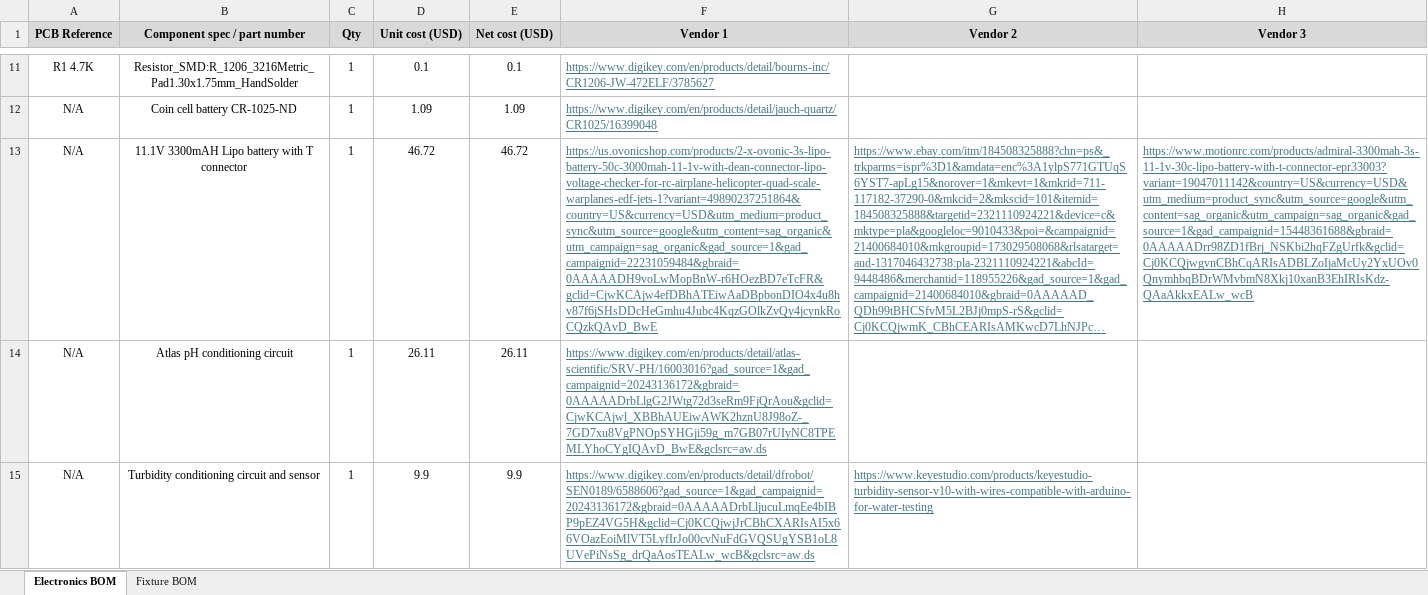
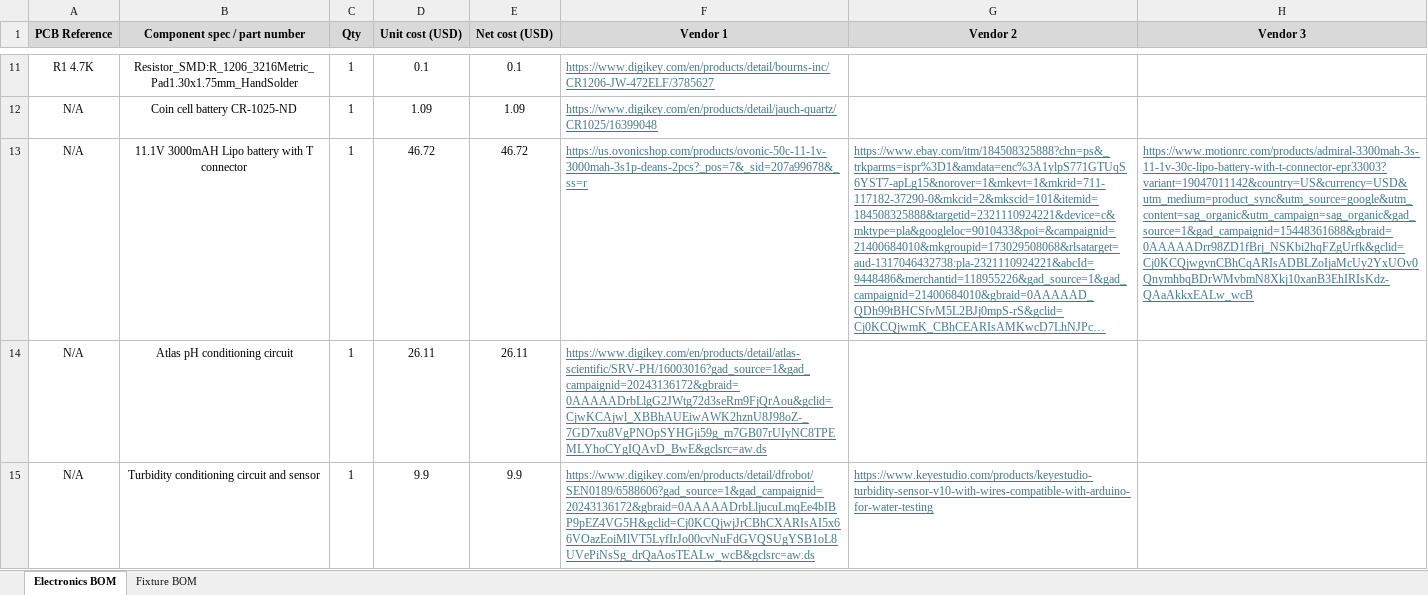
Before and after one commit to ARTS-Laboratory/In-Situ-Water-Quality-Sensor, an Excel workbook: System_development/Jocassee/V0.5.1/BIll_Of_Matirials/Water quality V0.5 BOM.xlsx, sheet Electronics BOM, drawn as a sheet; only a part is shown, gaps mark what is left out; long unchanged cells end in …; values as stored, in another font and other column widths than the file's, no borders; the diff names each change by its address in the sheet, - before the commit and + after, or states it on an @@ line.

```diff
--- a/System_development/Jocassee/V0.5.1/BIll_Of_Matirials/Water quality V0.5 BOM.xlsx (sheet Electronics BOM)
+++ b/System_development/Jocassee/V0.5.1/BIll_Of_Matirials/Water quality V0.5 BOM.xlsx (sheet Electronics BOM)
-B13 (Component spec / part number): 11.1V 3300mAH Lipo battery with T connector
+B13 (Component spec / part number): 11.1V 3000mAH Lipo battery with T connector
-F13 (Vendor 1): https://us.ovonicshop.com/products/2-x-ovonic-3s-lipo-battery-50c-3000mah-11-1v-with-dean-connector-lipo-voltage-checker-for-rc-airplane-helicopter-quad-scale-warplanes-edf-jets-1?variant=49890237251864&country=US&currency=USD&utm_medium=product_sync&utm_source=google&utm_content=sag_organic&utm_campaign=sag_organic&gad_source=1&gad_campaignid=22231059484&gbraid=0AAAAADH9voLwMopBnW-r6HOezBD7eTcFR&gclid=CjwKCAjw4efDBhATEiwAaDBpbonDIO4x4u8hv87f6jSHsDDcHeGmhu4Jubc4KqzGOlkZvQy4jcynkRoCQzkQAvD_BwE
+F13 (Vendor 1): https://us.ovonicshop.com/products/ovonic-50c-11-1v-3000mah-3s1p-deans-2pcs?_pos=7&_sid=207a99678&_ss=r
```
Also changed, not shown: 1 other file.
